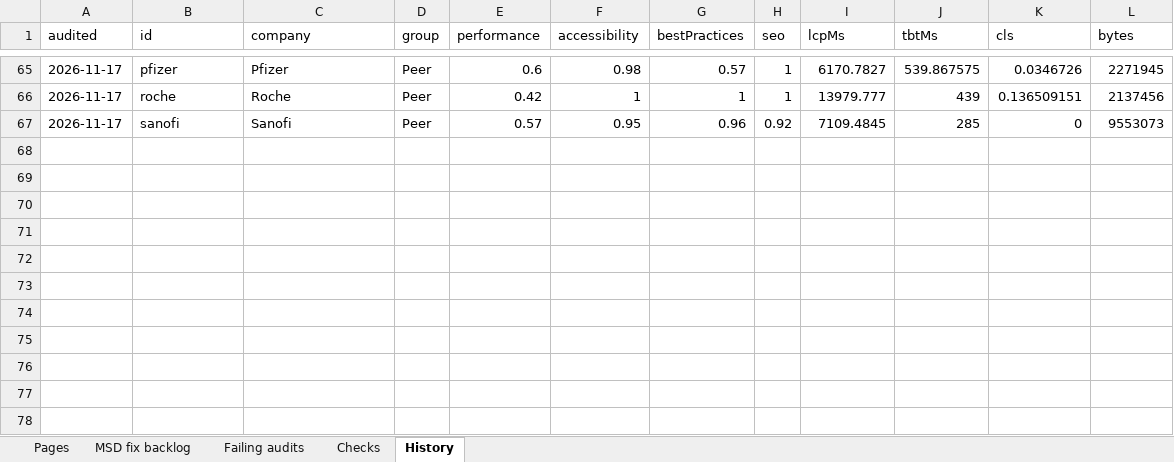
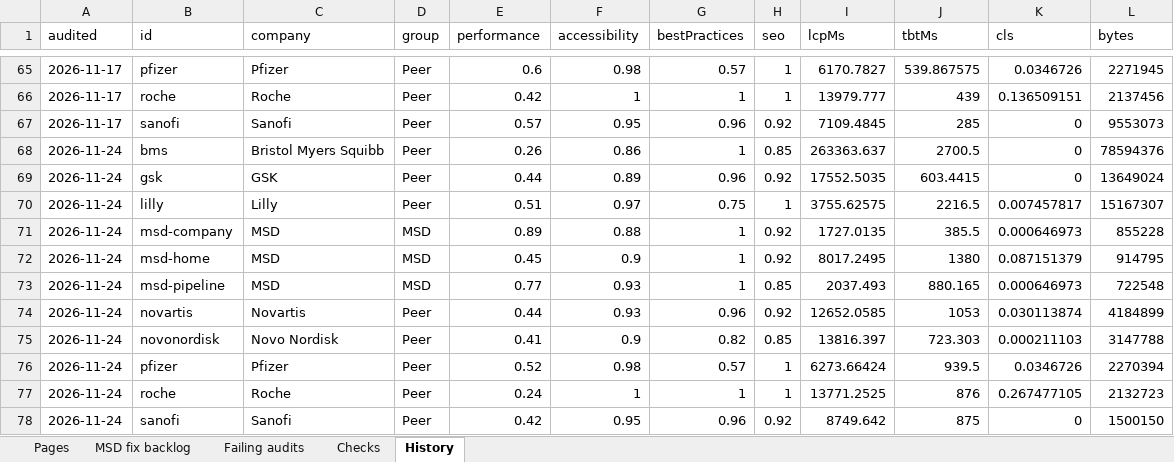
Before and after one commit to f20230125-sudo/site-health-monitor, an Excel workbook: excel/Site-Health-Monitor.xlsx, sheet History, drawn as a sheet; only a part is shown, gaps mark what is left out; values as stored, in another font and other column widths than the file's, no borders; the diff names each change by its address in the sheet, - before the commit and + after, or states it on an @@ line.

```diff
--- a/excel/Site-Health-Monitor.xlsx (sheet History)
+++ b/excel/Site-Health-Monitor.xlsx (sheet History)
+row 68: 2026-11-24 | bms | Bristol Myers Squibb | Peer | 0.26 | 0.86 | 1 | 0.85 | 263363.637 | 2700.5 | 0 | 78594376
+row 69: 2026-11-24 | gsk | GSK | Peer | 0.44 | 0.89 | 0.96 | 0.92 | 17552.5035 | 603.4415 | 0 | 13649024
+row 70: 2026-11-24 | lilly | Lilly | Peer | 0.51 | 0.97 | 0.75 | 1 | 3755.62575 | 2216.5 | 0.007457817 | 15167307
+row 71: 2026-11-24 | msd-company | MSD | MSD | 0.89 | 0.88 | 1 | 0.92 | 1727.0135 | 385.5 | 0.000646973 | 855228
+row 72: 2026-11-24 | msd-home | MSD | MSD | 0.45 | 0.9 | 1 | 0.92 | 8017.2495 | 1380 | 0.087151379 | 914795
+row 73: 2026-11-24 | msd-pipeline | MSD | MSD | 0.77 | 0.93 | 1 | 0.85 | 2037.493 | 880.165 | 0.000646973 | 722548
+row 74: 2026-11-24 | novartis | Novartis | Peer | 0.44 | 0.93 | 0.96 | 0.92 | 12652.0585 | 1053 | 0.030113874 | 4184899
+row 75: 2026-11-24 | novonordisk | Novo Nordisk | Peer | 0.41 | 0.9 | 0.82 | 0.85 | 13816.397 | 723.303 | 0.000211103 | 3147788
+row 76: 2026-11-24 | pfizer | Pfizer | Peer | 0.52 | 0.98 | 0.57 | 1 | 6273.66424 | 939.5 | 0.0346726 | 2270394
+row 77: 2026-11-24 | roche | Roche | Peer | 0.24 | 1 | 1 | 1 | 13771.2525 | 876 | 0.267477105 | 2132723
+row 78: 2026-11-24 | sanofi | Sanofi | Peer | 0.42 | 0.95 | 0.96 | 0.92 | 8749.642 | 875 | 0 | 1500150
```
Also changed, not shown: sheet Failing audits, sheet MSD fix backlog, sheet Pages, site/public/downloads/Site-Health-Monitor.xlsx, 14 other files.
